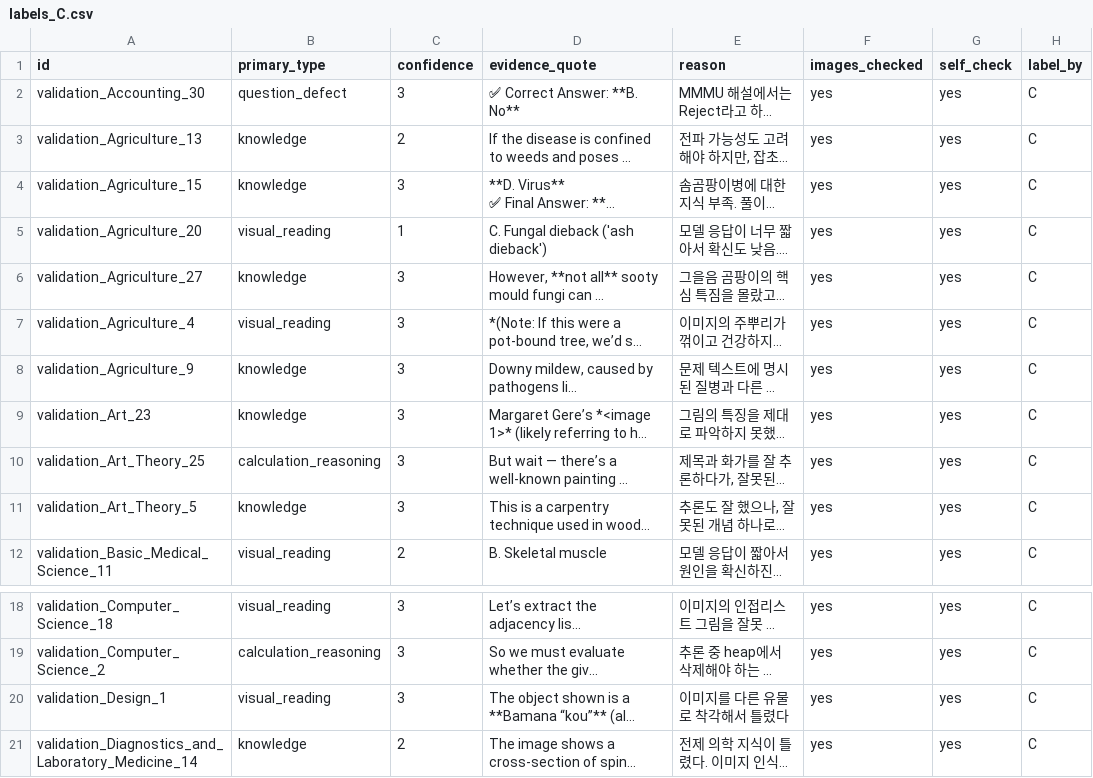
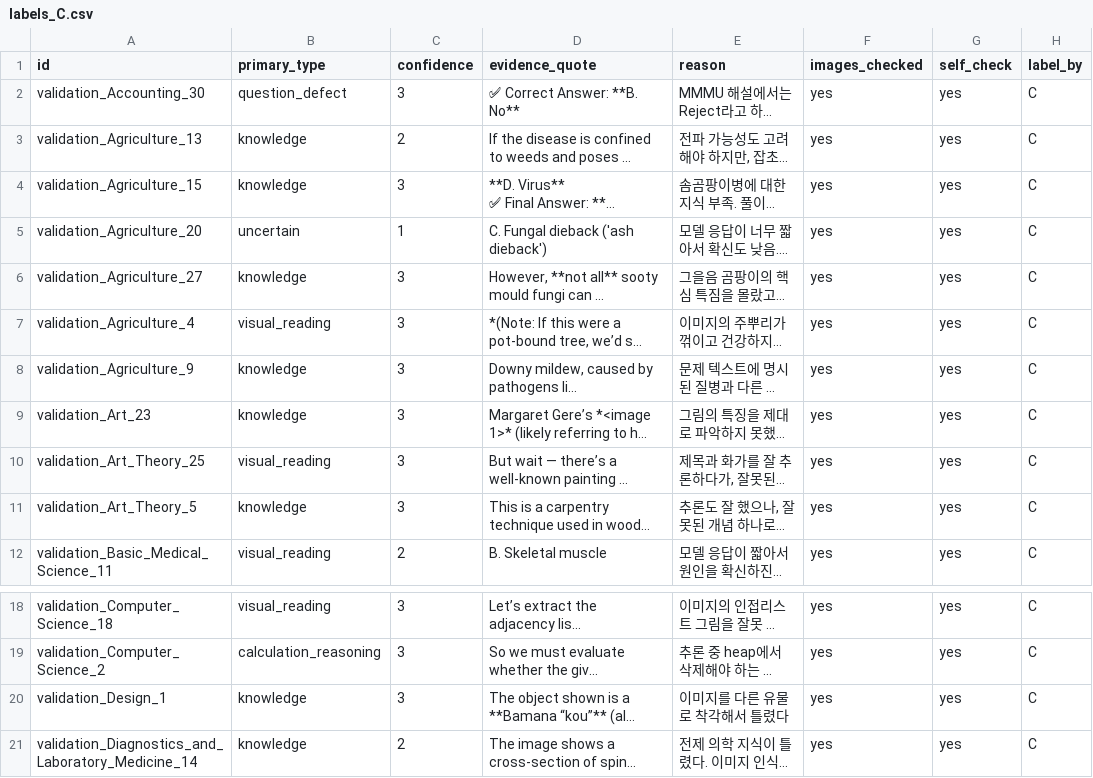
Before and after one commit to fijitlwkr/MMDL, a CSV file: results/error_analysis/labels_C.csv, drawn as a sheet; only a part is shown, gaps mark what is left out; long unchanged cells end in …; the diff names each change by its address in the sheet, - before the commit and + after, or states it on an @@ line.

```diff
--- a/results/error_analysis/labels_C.csv
+++ b/results/error_analysis/labels_C.csv
-B5 (primary_type): visual_reading
+B5 (primary_type): uncertain
-B10 (primary_type): calculation_reasoning
+B10 (primary_type): visual_reading
-B20 (primary_type): visual_reading
+B20 (primary_type): knowledge
```
Also changed, not shown: results/error_analysis/labels_B.csv.
